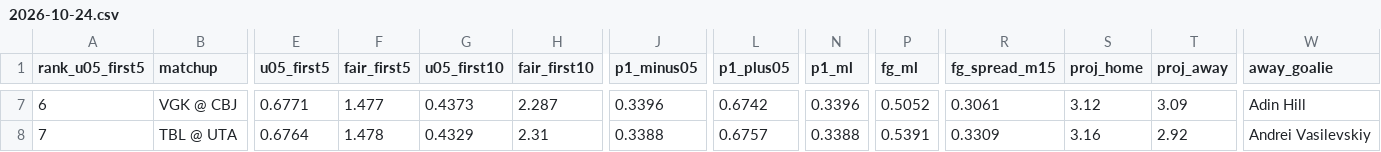
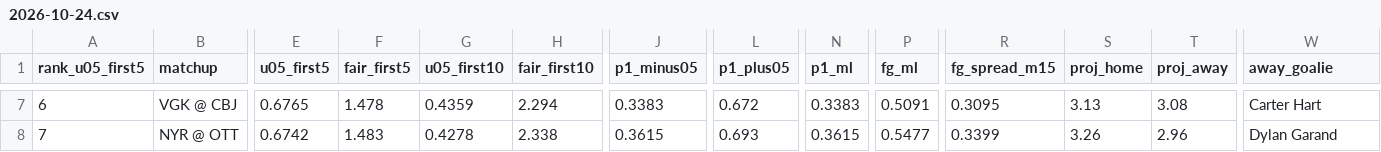
Before and after one commit to Moneyg604/nhl-early-goal, a CSV file: docs/days/2026-10-24.csv, drawn as a sheet; only a part is shown, gaps mark what is left out; the diff covers the shown part only; the diff names each change by its address in the sheet, - before the commit and + after, or states it on an @@ line.

```diff
--- a/docs/days/2026-10-24.csv
+++ b/docs/days/2026-10-24.csv
-E7 (u05_first5): 0.6771
+E7 (u05_first5): 0.6765
-F7 (fair_first5): 1.477
+F7 (fair_first5): 1.478
-G7 (u05_first10): 0.4373
+G7 (u05_first10): 0.4359
-H7 (fair_first10): 2.287
+H7 (fair_first10): 2.294
-J7 (p1_minus05): 0.3396
+J7 (p1_minus05): 0.3383
-L7 (p1_plus05): 0.6742
+L7 (p1_plus05): 0.672
-N7 (p1_ml): 0.3396
+N7 (p1_ml): 0.3383
-P7 (fg_ml): 0.5052
+P7 (fg_ml): 0.5091
-R7 (fg_spread_m15): 0.3061
+R7 (fg_spread_m15): 0.3095
-S7 (proj_home): 3.12
+S7 (proj_home): 3.13
-T7 (proj_away): 3.09
+T7 (proj_away): 3.08
-W7 (away_goalie): Adin Hill
+W7 (away_goalie): Carter Hart
-B8 (matchup): TBL @ UTA
+B8 (matchup): NYR @ OTT
-E8 (u05_first5): 0.6764
+E8 (u05_first5): 0.6742
-F8 (fair_first5): 1.478
+F8 (fair_first5): 1.483
-G8 (u05_first10): 0.4329
+G8 (u05_first10): 0.4278
-H8 (fair_first10): 2.31
+H8 (fair_first10): 2.338
-J8 (p1_minus05): 0.3388
+J8 (p1_minus05): 0.3615
-L8 (p1_plus05): 0.6757
+L8 (p1_plus05): 0.693
-N8 (p1_ml): 0.3388
+N8 (p1_ml): 0.3615
-P8 (fg_ml): 0.5391
+P8 (fg_ml): 0.5477
-R8 (fg_spread_m15): 0.3309
+R8 (fg_spread_m15): 0.3399
-S8 (proj_home): 3.16
+S8 (proj_home): 3.26
-T8 (proj_away): 2.92
+T8 (proj_away): 2.96
-W8 (away_goalie): Andrei Vasilevskiy
+W8 (away_goalie): Dylan Garand
```
Also changed, not shown: 165 edited cells elsewhere in this file, docs/days/2026-10-23.csv, 39 other files.
